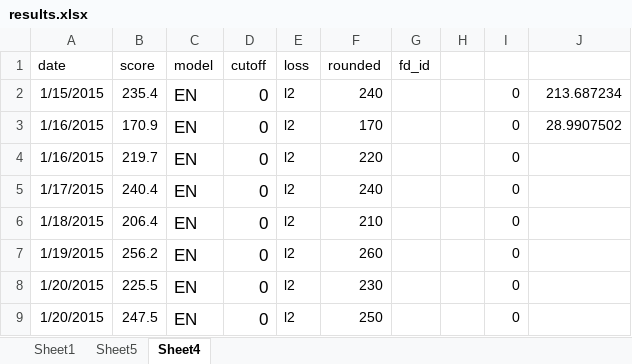
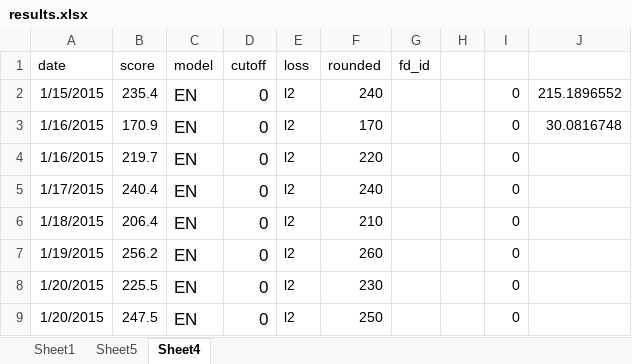
Before and after one commit to jesse123green/dfs-cbb, an Excel workbook: results.xlsx, sheet Sheet4, drawn as a sheet; only a part is shown; values as stored, in another font and other column widths than the file's, no borders; the diff covers the shown part only; the diff names each change by its address in the sheet, - before the commit and + after, or states it on an @@ line.

```diff
--- a/results.xlsx (sheet Sheet4)
+++ b/results.xlsx (sheet Sheet4)
-J2: 213.687234
+J2: 215.1896552
-J3: 28.9907502
+J3: 30.0816748
```
Also changed, not shown: 56 added rows and 16 edited cells elsewhere in this sheet, sheet Sheet5, charts or pictures, 5 other files.
